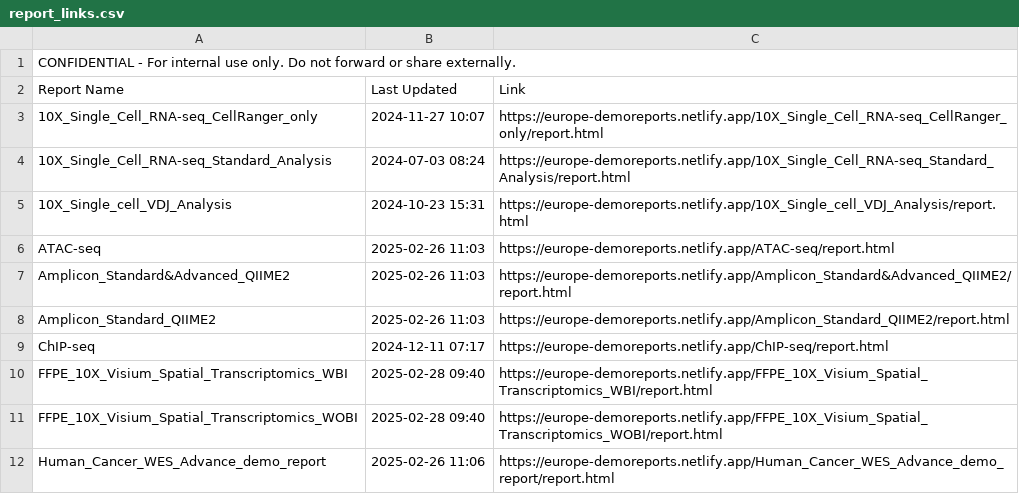
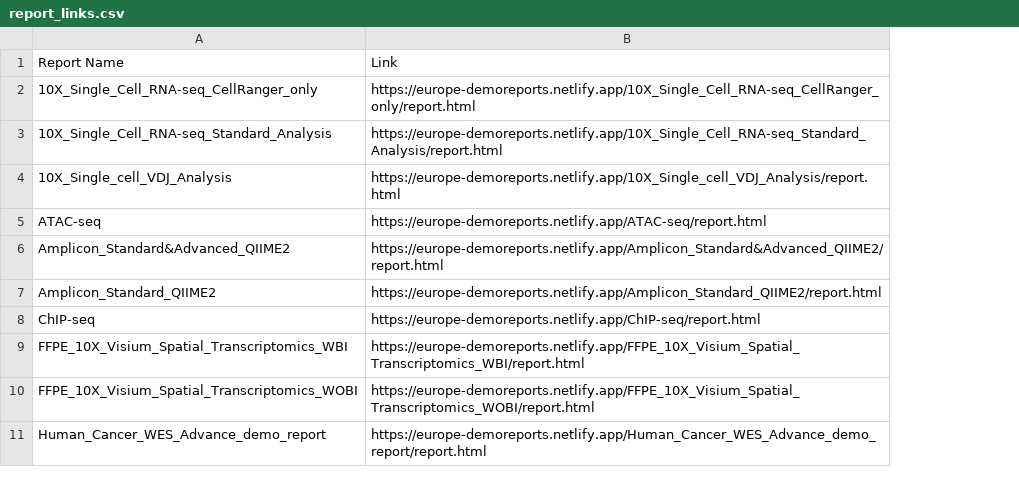
Before and after one commit to cjn233/demo-reports, a CSV file: report_links.csv, drawn as a sheet; only a part is shown; removed rows and columns are numbered as before the commit, all else as after; the diff names each change by its address in the sheet, - before the commit and + after, or states it on an @@ line.

Commit message:
full update: folders cleaned, reports renamed, internal links rebuilt

```diff
--- a/report_links.csv
+++ b/report_links.csv
-column B, rows 2-12: Last Updated | 2024-11-27 10:07 | 2024-07-03 08:24 | 2024-10-23 15:31 | 2025-02-26 11:03 | 2025-02-26 11:03 | 2025-02-26 11:03 | 2024-12-11 07:17 | 2025-02-28 09:40 | 2025-02-28 09:40 | 2025-02-26 11:06
-row 1: CONFIDENTIAL - For internal use only. Do not forward or share externally.
```
